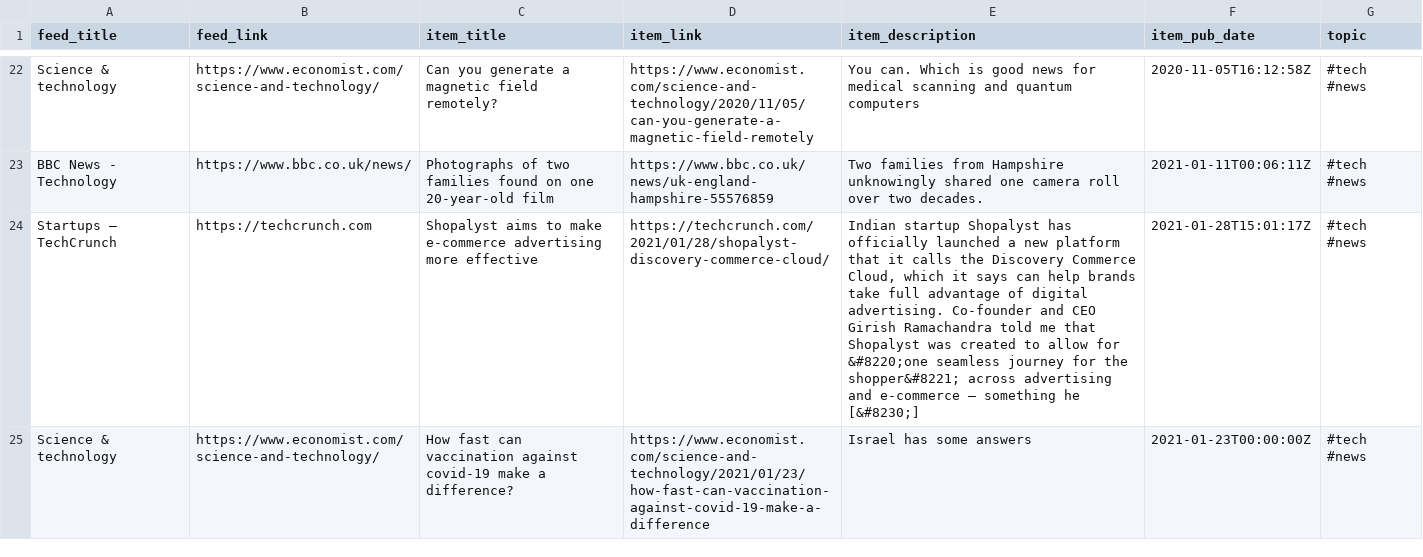
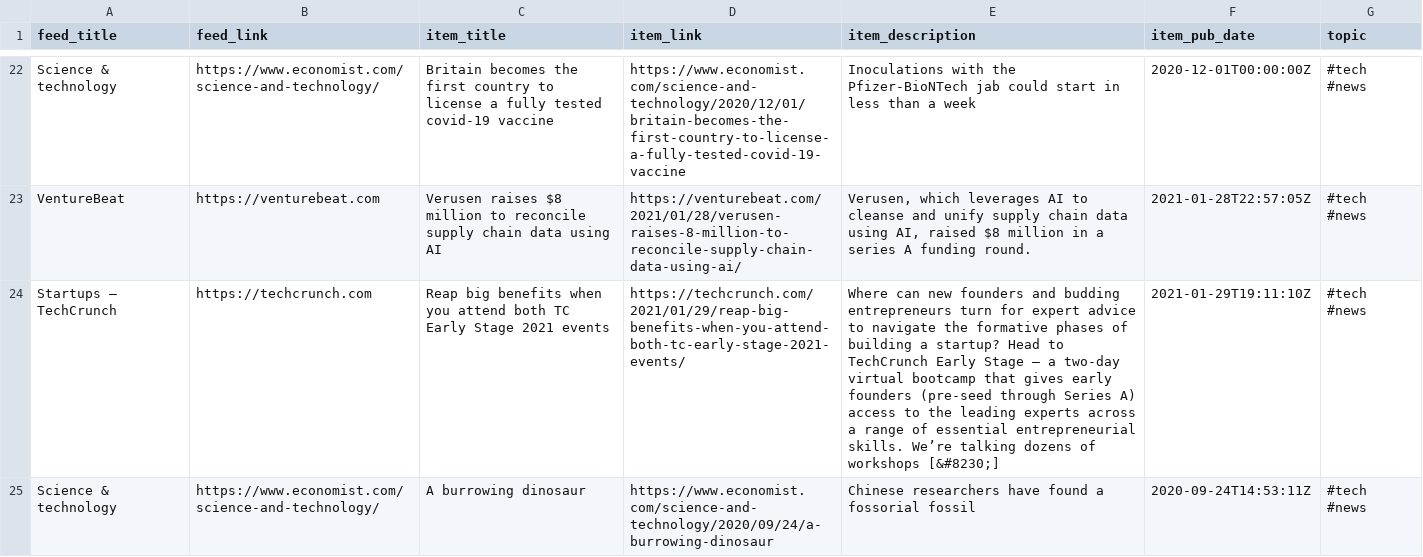
Before and after one commit to bryanwhiting/dsnews, a CSV file: output/random_articles.csv, drawn as a sheet; only a part is shown, gaps mark what is left out; removed rows and columns are numbered as before the commit, all else as after; the diff covers the shown part only; the diff names each change by its address in the sheet, - before the commit and + after, or states it on an @@ line.

```diff
--- a/output/random_articles.csv
+++ b/output/random_articles.csv
-C22 (item_title): Can you generate a magnetic field remotely?
+C22 (item_title): Britain becomes the first country to license a fully tested covid-19 vaccine
-D22 (item_link): https://www.economist.com/science-and-technology/2020/11/05/can-you-generate-a-magnetic-field-remotely
+D22 (item_link): https://www.economist.com/science-and-technology/2020/12/01/britain-becomes-the-first-country-to-license-a-fully-tested-covid-19-vaccine
-E22 (item_description): You can. Which is good news for medical scanning and quantum computers
+E22 (item_description): Inoculations with the Pfizer-BioNTech jab could start in less than a week
-F22 (item_pub_date): 2020-11-05T16:12:58Z
+F22 (item_pub_date): 2020-12-01T00:00:00Z
-row 23: BBC News - Technology | https://www.bbc.co.uk/news/ | Photographs of two families found on one 20-year-old film | https://www.bbc.co.uk/news/uk-england-hampshire-55576859 | Two families from Hampshire unknowingly shared one camera roll over two decades. | 2021-01-11T00:06:11Z | #tech #news
+row 23: VentureBeat | https://venturebeat.com | Verusen raises $8 million to reconcile supply chain data using AI | https://venturebeat.com/2021/01/28/verusen-raises-8-million-to-reconcile-supply-chain-data-using-ai/ | Verusen, which leverages AI to cleanse and unify supply chain data using AI, raised $8 million in a series A funding round. | 2021-01-28T22:57:05Z | #tech #news
-C24 (item_title): Shopalyst aims to make e-commerce advertising more effective
+C24 (item_title): Reap big benefits when you attend both TC Early Stage 2021 events
-D24 (item_link): https://techcrunch.com/2021/01/28/shopalyst-discovery-commerce-cloud/
+D24 (item_link): https://techcrunch.com/2021/01/29/reap-big-benefits-when-you-attend-both-tc-early-stage-2021-events/
-E24 (item_description): Indian startup Shopalyst has officially launched a new platform that it calls the Discovery Commerce Cloud, which it says can help brands take full advantage of digital advertising. Co-founder and CEO Girish Ramachandra told me that Shopalyst was created to allow for &#8220;one seamless journey for the shopper&#8221; across advertising and e-commerce — something he [&#8230;]
+E24 (item_description): Where can new founders and budding entrepreneurs turn for expert advice to navigate the formative phases of building a startup? Head to TechCrunch Early Stage — a two-day virtual bootcamp that gives early founders (pre-seed through Series A) access to the leading experts across a range of essential entrepreneurial skills. We’re talking dozens of workshops [&#8230;]
-F24 (item_pub_date): 2021-01-28T15:01:17Z
+F24 (item_pub_date): 2021-01-29T19:11:10Z
-C25 (item_title): How fast can vaccination against covid-19 make a difference?
+C25 (item_title): A burrowing dinosaur
-D25 (item_link): https://www.economist.com/science-and-technology/2021/01/23/how-fast-can-vaccination-against-covid-19-make-a-difference
+D25 (item_link): https://www.economist.com/science-and-technology/2020/09/24/a-burrowing-dinosaur
-E25 (item_description): Israel has some answers
+E25 (item_description): Chinese researchers have found a fossorial fossil
-F25 (item_pub_date): 2021-01-23T00:00:00Z
+F25 (item_pub_date): 2020-09-24T14:53:11Z
```
Also changed, not shown: 8 added rows, 8 removed rows and 46 edited cells elsewhere in this file, 2 other files.
